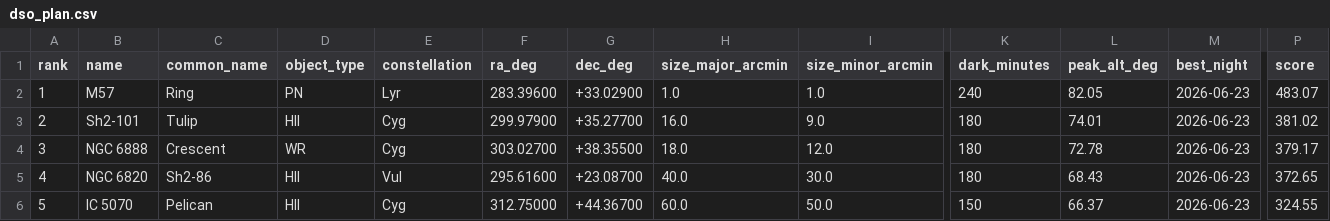
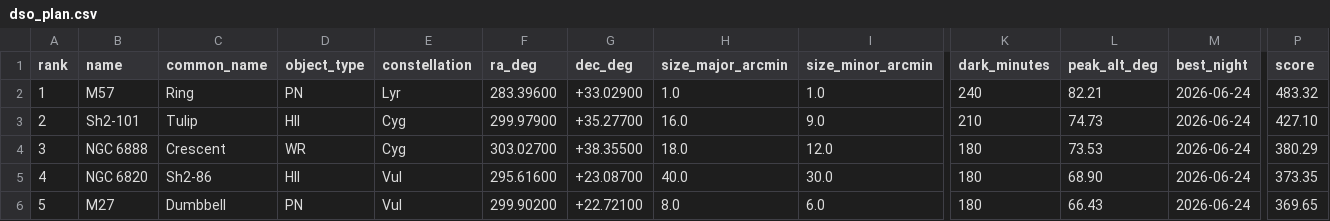
Before and after one commit to dbyrne/mira, a CSV file: output/runs/esprit120_jc/emission/dso_plan.csv, drawn as a sheet; only a part is shown, gaps mark what is left out; the diff covers the shown part only; the diff names each change by its address in the sheet, - before the commit and + after, or states it on an @@ line.

```diff
--- a/output/runs/esprit120_jc/emission/dso_plan.csv
+++ b/output/runs/esprit120_jc/emission/dso_plan.csv
-L2 (peak_alt_deg): 82.05
+L2 (peak_alt_deg): 82.21
-M2:M6 (best_night): 2026-06-23
+M2:M6 (best_night): 2026-06-24
-P2 (score): 483.07
+P2 (score): 483.32
-K3 (dark_minutes): 180
+K3 (dark_minutes): 210
-L3 (peak_alt_deg): 74.01
+L3 (peak_alt_deg): 74.73
-P3 (score): 381.02
+P3 (score): 427.10
-L4 (peak_alt_deg): 72.78
+L4 (peak_alt_deg): 73.53
-P4 (score): 379.17
+P4 (score): 380.29
-L5 (peak_alt_deg): 68.43
+L5 (peak_alt_deg): 68.90
-P5 (score): 372.65
+P5 (score): 373.35
-B6 (name): IC 5070
+B6 (name): M27
-C6 (common_name): Pelican
+C6 (common_name): Dumbbell
-D6 (object_type): HII
+D6 (object_type): PN
-E6 (constellation): Cyg
+E6 (constellation): Vul
-F6 (ra_deg): 312.75000
+F6 (ra_deg): 299.90200
-G6 (dec_deg): +44.36700
+G6 (dec_deg): +22.72100
-H6 (size_major_arcmin): 60.0
+H6 (size_major_arcmin): 8.0
-I6 (size_minor_arcmin): 50.0
+I6 (size_minor_arcmin): 6.0
-K6 (dark_minutes): 150
+K6 (dark_minutes): 180
-L6 (peak_alt_deg): 66.37
+L6 (peak_alt_deg): 66.43
-P6 (score): 324.55
+P6 (score): 369.65
```
Also changed, not shown: 143 edited cells elsewhere in this file, output/books/s30_emission_book/emission_book.csv, output/runs/esprit80_jc/emission/dso_plan.csv, 48 other files.
